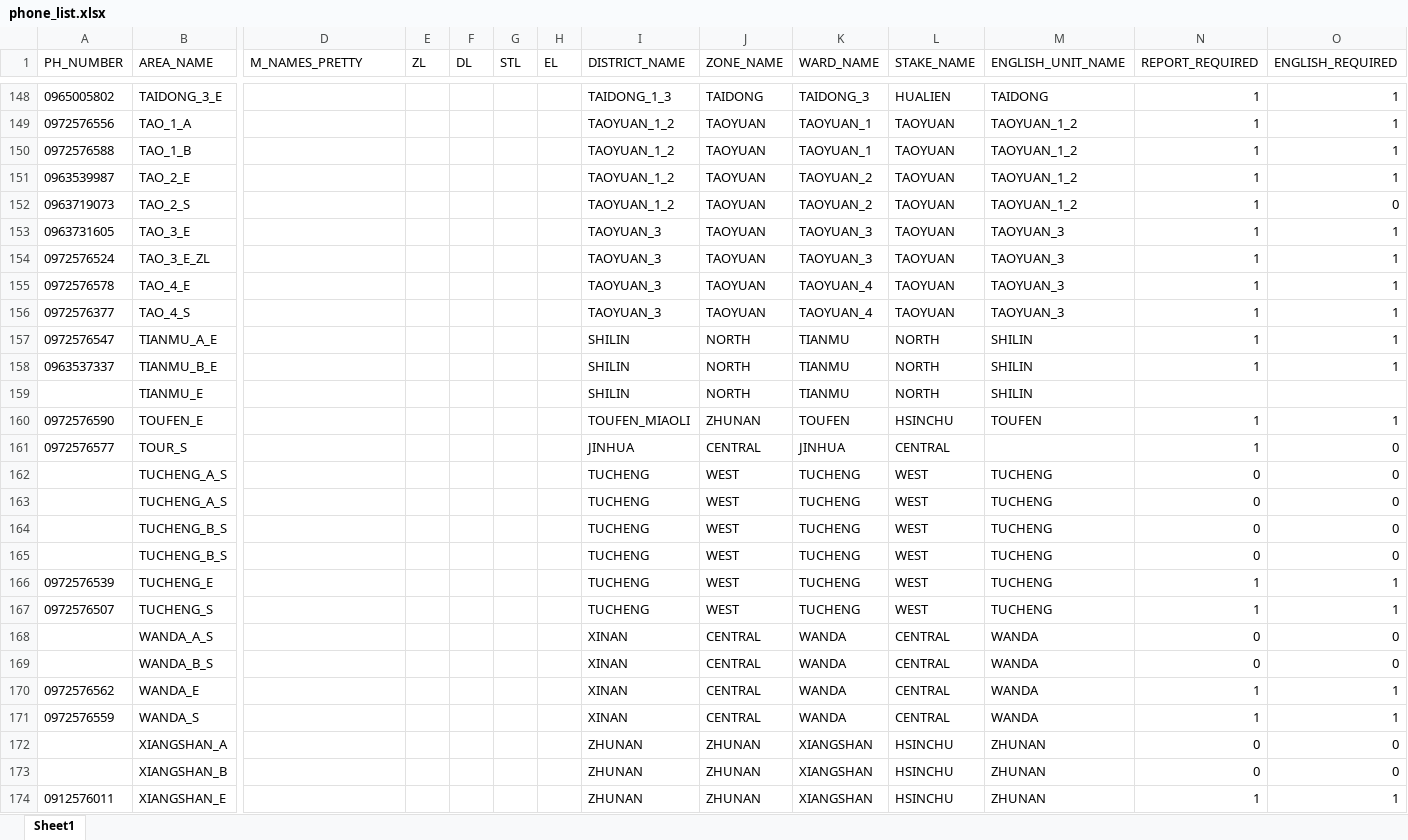
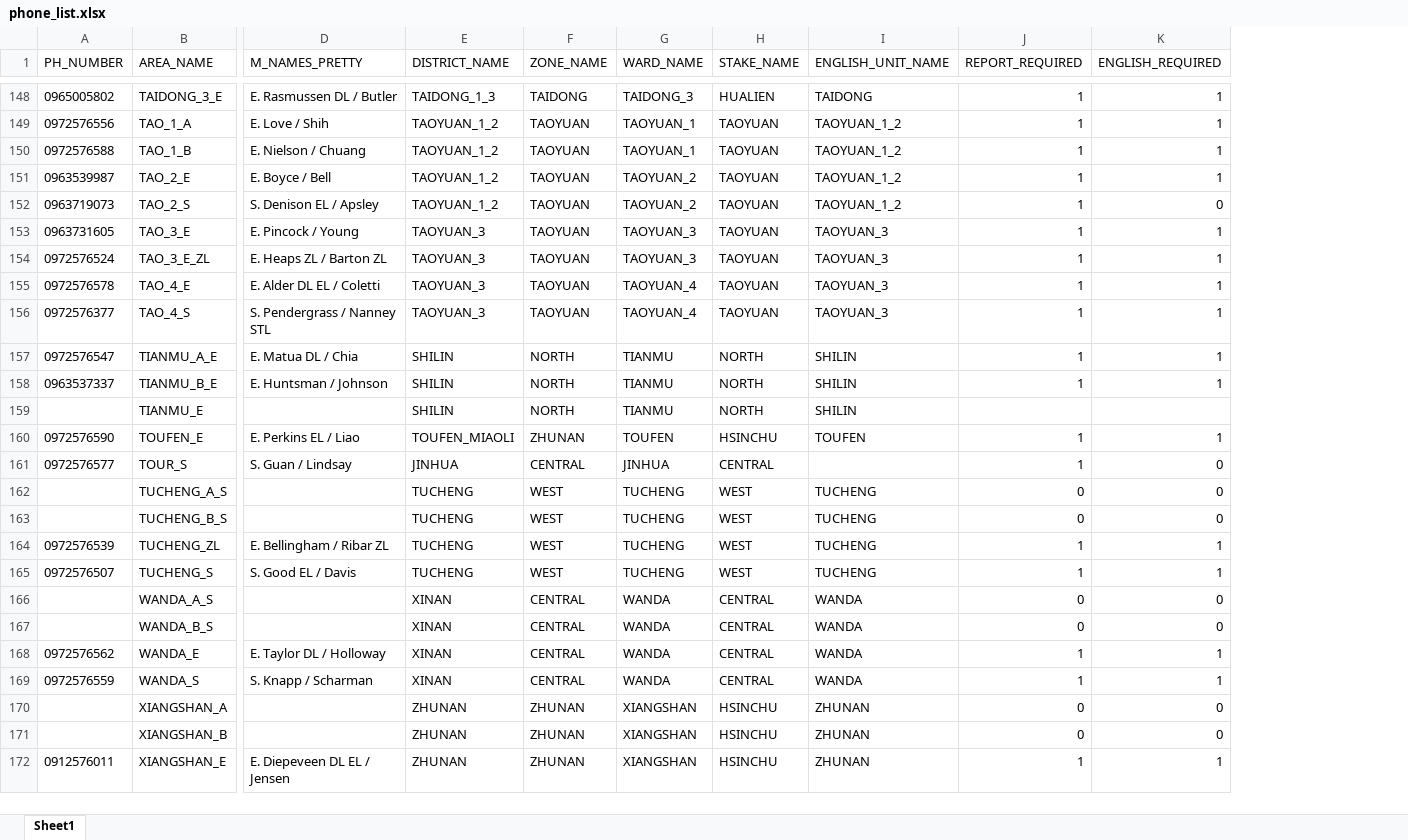
Before and after one commit to taiwantaipeimission/ARPS, an Excel workbook: config/phone_list.xlsx, sheet Sheet1, drawn as a sheet; only a part is shown, gaps mark what is left out; values as stored, in another font and other column widths than the file's, no borders; conditional formats not drawn; removed rows and columns are numbered as before the commit, all else as after; rows hold the shown columns only; the diff covers the shown part only; the diff names each change by its address in the sheet, - before the commit and + after, or states it on an @@ line.

Commit message:
Update phone list with all names; remove unnecessary config fields

```diff
--- a/config/phone_list.xlsx (sheet Sheet1)
+++ b/config/phone_list.xlsx (sheet Sheet1)
-column E (ZL), empty
-column F (DL), empty
-column G (STL), empty
-column H (EL), empty
-D148 (M_NAMES_PRETTY): (empty)
+D148 (M_NAMES_PRETTY): E. Rasmussen DL / Butler
-D149 (M_NAMES_PRETTY): (empty)
+D149 (M_NAMES_PRETTY): E. Love / Shih
-D150 (M_NAMES_PRETTY): (empty)
+D150 (M_NAMES_PRETTY): E. Nielson / Chuang
-D151 (M_NAMES_PRETTY): (empty)
+D151 (M_NAMES_PRETTY): E. Boyce / Bell
-D152 (M_NAMES_PRETTY): (empty)
+D152 (M_NAMES_PRETTY): S. Denison EL / Apsley
-D153 (M_NAMES_PRETTY): (empty)
+D153 (M_NAMES_PRETTY): E. Pincock / Young
-D154 (M_NAMES_PRETTY): (empty)
+D154 (M_NAMES_PRETTY): E. Heaps ZL / Barton ZL
-D155 (M_NAMES_PRETTY): (empty)
+D155 (M_NAMES_PRETTY): E. Alder DL EL / Coletti
-D156 (M_NAMES_PRETTY): (empty)
+D156 (M_NAMES_PRETTY): S. Pendergrass / Nanney STL
-D157 (M_NAMES_PRETTY): (empty)
+D157 (M_NAMES_PRETTY): E. Matua DL / Chia
-D158 (M_NAMES_PRETTY): (empty)
+D158 (M_NAMES_PRETTY): E. Huntsman / Johnson
-D160 (M_NAMES_PRETTY): (empty)
+D160 (M_NAMES_PRETTY): E. Perkins EL / Liao
-D161 (M_NAMES_PRETTY): (empty)
+D161 (M_NAMES_PRETTY): S. Guan / Lindsay
-row 162:  | TUCHENG_A_S |  |  |  |  |  | TUCHENG | WEST | TUCHENG | WEST | TUCHENG | 0 | 0
-row 165:  | TUCHENG_B_S |  |  |  |  |  | TUCHENG | WEST | TUCHENG | WEST | TUCHENG | 0 | 0
-B164 (AREA_NAME): TUCHENG_E
+B164 (AREA_NAME): TUCHENG_ZL
-D164 (M_NAMES_PRETTY): (empty)
+D164 (M_NAMES_PRETTY): E. Bellingham / Ribar ZL
-D165 (M_NAMES_PRETTY): (empty)
+D165 (M_NAMES_PRETTY): S. Good EL / Davis
-D168 (M_NAMES_PRETTY): (empty)
+D168 (M_NAMES_PRETTY): E. Taylor DL / Holloway
-D169 (M_NAMES_PRETTY): (empty)
+D169 (M_NAMES_PRETTY): S. Knapp / Scharman
-D172 (M_NAMES_PRETTY): (empty)
+D172 (M_NAMES_PRETTY): E. Diepeveen DL EL / Jensen
```
Also changed, not shown: 88 edited cells elsewhere in this sheet, 2 other files.
